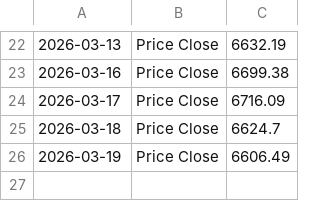
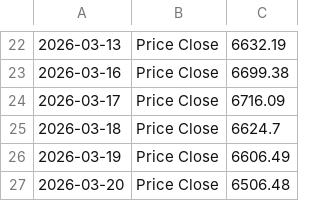
Before and after one commit to Sissiy2018/Trading-code, a CSV file: Hist_data_Russel3000/Daily_new_data/lseg_historyprice_S&P500_now_to_20260212.csv, drawn as a sheet; only a part is shown, gaps mark what is left out; the diff names each change by its address in the sheet, - before the commit and + after, or states it on an @@ line.

```diff
--- a/Hist_data_Russel3000/Daily_new_data/lseg_historyprice_S&P500_now_to_20260212.csv
+++ b/Hist_data_Russel3000/Daily_new_data/lseg_historyprice_S&P500_now_to_20260212.csv
+row 27: 2026-03-20 | Price Close | 6506.48
```
Also changed, not shown: Hist_data_Stoxx600/Daily_new_data/currency_data_now_to_20260219.csv, Hist_data_Stoxx600/Daily_new_data/stoxx_historyprice_Eurostoxx50_now_to_20260219.csv, 8 other files.
